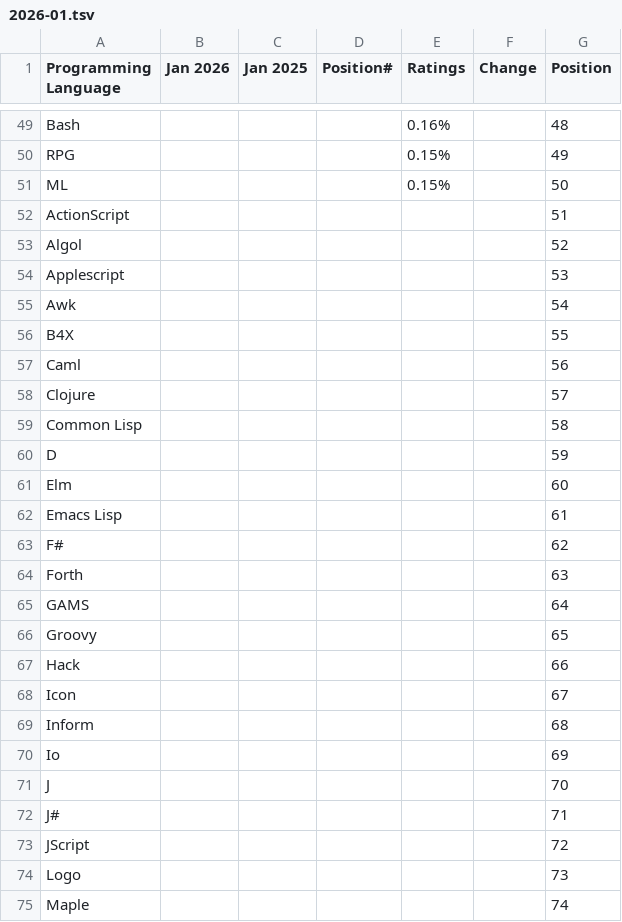
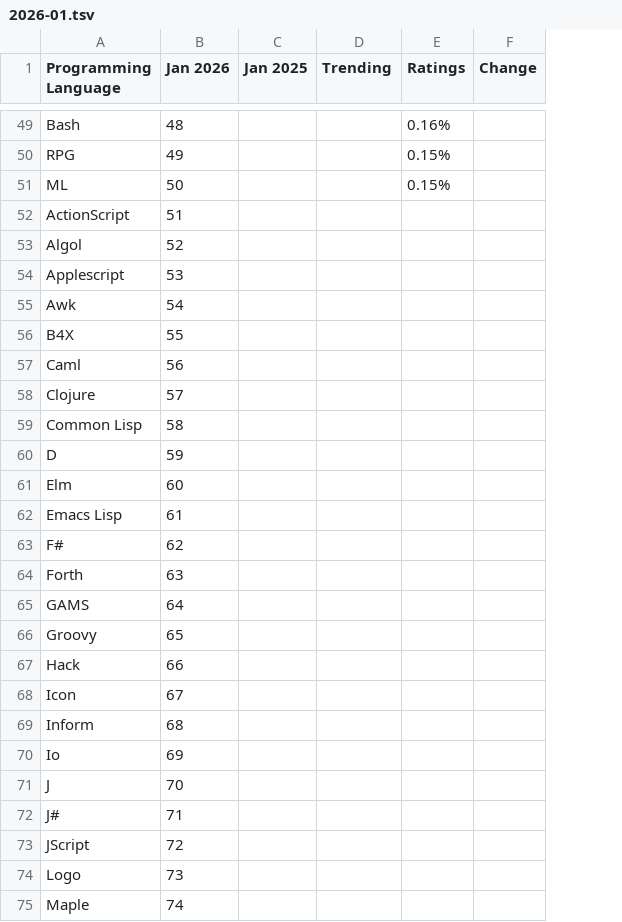
Before and after one commit to qundao/backup-tiobe-index, a TSV file: 2026/2026-01.tsv, drawn as a sheet; only a part is shown, gaps mark what is left out; the diff covers the shown part only; the diff names each change by its address in the sheet, - before the commit and + after, or states it on an @@ line.

```diff
--- a/2026/2026-01.tsv
+++ b/2026/2026-01.tsv
-column G (Position), rows 49-75: 48 | 49 | 50 | 51 | 52 | 53 | 54 | 55 | 56 | 57 | 58 | 59 | 60 | 61 | 62 | 63 | 64 | 65 | 66 | 67 | 68 | 69 | 70 | 71 | 72 | 73 | 74
-D1: Position#
+D1: Trending
-B49 (Jan 2026): (empty)
+B49 (Jan 2026): 48
-B50 (Jan 2026): (empty)
+B50 (Jan 2026): 49
-B51 (Jan 2026): (empty)
+B51 (Jan 2026): 50
-B52 (Jan 2026): (empty)
+B52 (Jan 2026): 51
-B53 (Jan 2026): (empty)
+B53 (Jan 2026): 52
-B54 (Jan 2026): (empty)
+B54 (Jan 2026): 53
-B55 (Jan 2026): (empty)
+B55 (Jan 2026): 54
-B56 (Jan 2026): (empty)
+B56 (Jan 2026): 55
-B57 (Jan 2026): (empty)
+B57 (Jan 2026): 56
-B58 (Jan 2026): (empty)
+B58 (Jan 2026): 57
-B59 (Jan 2026): (empty)
+B59 (Jan 2026): 58
-B60 (Jan 2026): (empty)
+B60 (Jan 2026): 59
-B61 (Jan 2026): (empty)
+B61 (Jan 2026): 60
-B62 (Jan 2026): (empty)
+B62 (Jan 2026): 61
-B63 (Jan 2026): (empty)
+B63 (Jan 2026): 62
-B64 (Jan 2026): (empty)
+B64 (Jan 2026): 63
-B65 (Jan 2026): (empty)
+B65 (Jan 2026): 64
-B66 (Jan 2026): (empty)
+B66 (Jan 2026): 65
-B67 (Jan 2026): (empty)
+B67 (Jan 2026): 66
-B68 (Jan 2026): (empty)
+B68 (Jan 2026): 67
-B69 (Jan 2026): (empty)
+B69 (Jan 2026): 68
-B70 (Jan 2026): (empty)
+B70 (Jan 2026): 69
-B71 (Jan 2026): (empty)
+B71 (Jan 2026): 70
-B72 (Jan 2026): (empty)
+B72 (Jan 2026): 71
-B73 (Jan 2026): (empty)
+B73 (Jan 2026): 72
-B74 (Jan 2026): (empty)
+B74 (Jan 2026): 73
-B75 (Jan 2026): (empty)
+B75 (Jan 2026): 74
```
Also changed, not shown: 53 edited cells elsewhere in this file, 1 other file.
